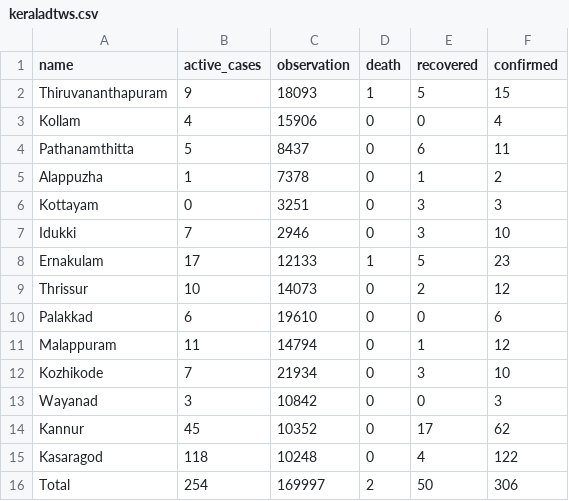
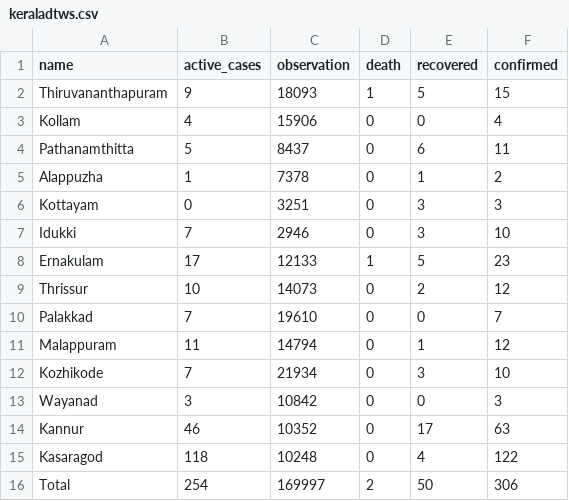
Before and after one commit to m3tasploit/projectfiles, a CSV file: keraladtws.csv, drawn as a sheet.

```diff
--- a/keraladtws.csv
+++ b/keraladtws.csv
@@ -9,3 +9,3 @@ Ernakulam,17,12133,1,5,23
 Thrissur,10,14073,0,2,12
-Palakkad,6,19610,0,0,6
+Palakkad,7,19610,0,0,7
 Malappuram,11,14794,0,1,12
@@ -13,3 +13,3 @@ Kozhikode,7,21934,0,3,10
 Wayanad,3,10842,0,0,3
-Kannur,45,10352,0,17,62
+Kannur,46,10352,0,17,63
 Kasaragod,118,10248,0,4,122
```
Also changed, not shown: 1 other file.
